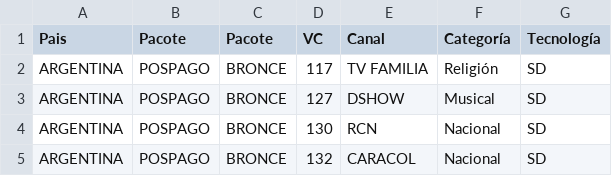
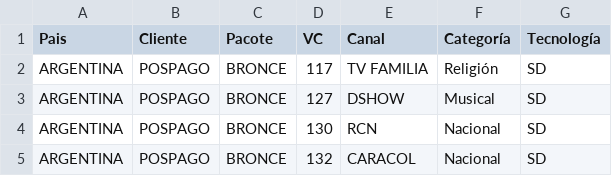
Before and after one commit to celulatecnica/check-channel, a CSV file: pacotes.csv, drawn as a sheet; only a part is shown.

Commit message:
Update pacotes.csv

```diff
--- a/pacotes.csv
+++ b/pacotes.csv
@@ -1,2 +1,2 @@
-Pais;Pacote;Pacote;VC;Canal;Categoría;Tecnología
+Pais;Cliente;Pacote;VC;Canal;Categoría;Tecnología
 ARGENTINA;POSPAGO;BRONCE;117;TV FAMILIA;Religión;SD
```
